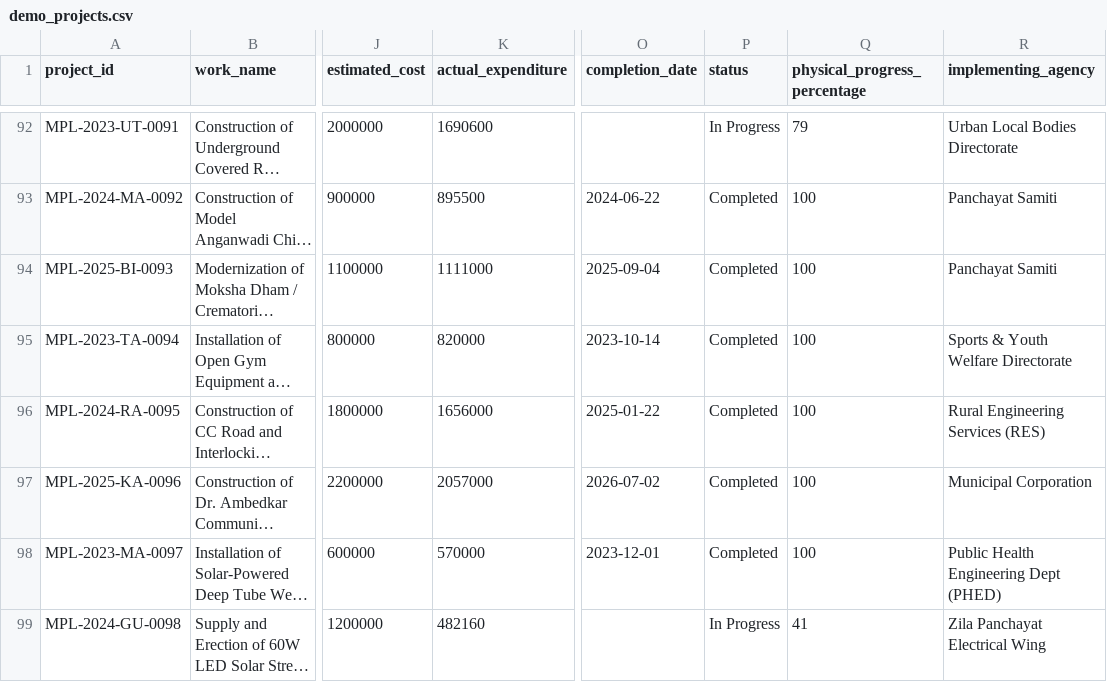
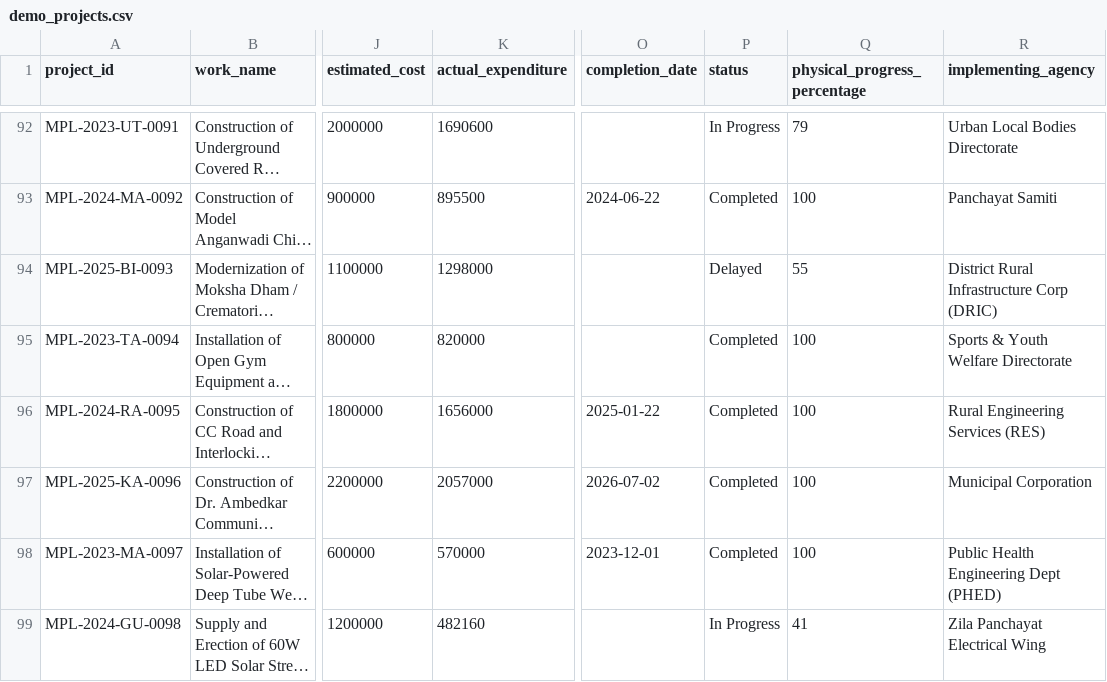
Before and after one commit to anshumaaannn/mplad-sentinel, a CSV file: data/demo_projects.csv, drawn as a sheet; only a part is shown, gaps mark what is left out; long unchanged cells end in …; the diff covers the shown part only; the diff names each change by its address in the sheet, - before the commit and + after, or states it on an @@ line.

```diff
--- a/data/demo_projects.csv
+++ b/data/demo_projects.csv
-K94 (actual_expenditure): 1111000
+K94 (actual_expenditure): 1298000
-O94 (completion_date): 2025-09-04
+O94 (completion_date): (empty)
-P94 (status): Completed
+P94 (status): Delayed
-Q94 (physical_progress_percentage): 100
+Q94 (physical_progress_percentage): 55
-R94 (implementing_agency): Panchayat Samiti
+R94 (implementing_agency): District Rural Infrastructure Corp (DRIC)
-O95 (completion_date): 2023-10-14
+O95 (completion_date): (empty)
```
Also changed, not shown: 80 edited cells elsewhere in this file, 13 other files.
